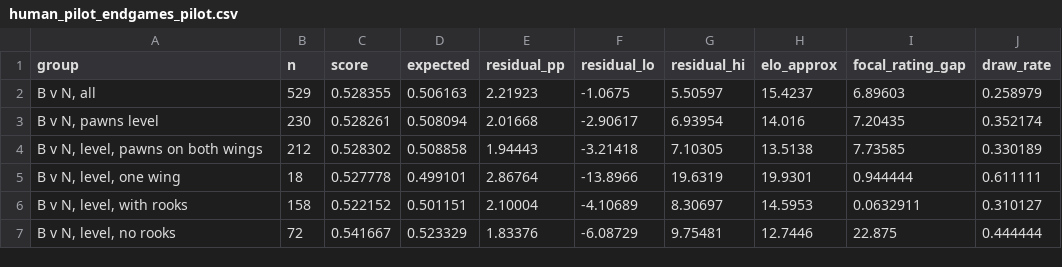
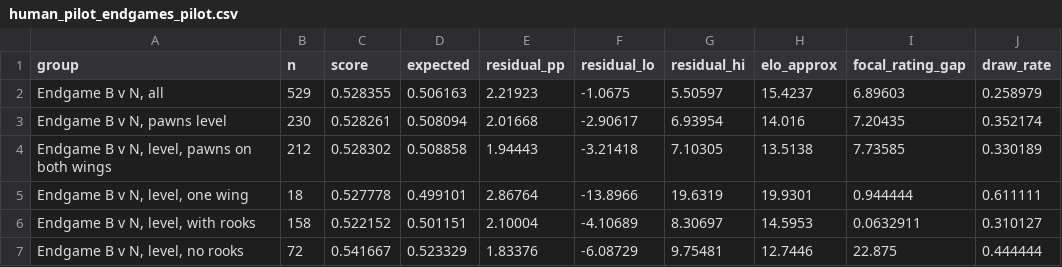
Before and after one commit to aaronsfox/knights-vs-bishops, a CSV file: results/lichess/analysis/human_pilot_endgames_pilot.csv, drawn as a sheet.

```diff
--- a/results/lichess/analysis/human_pilot_endgames_pilot.csv
+++ b/results/lichess/analysis/human_pilot_endgames_pilot.csv
@@ -1,7 +1,7 @@
 group,n,score,expected,residual_pp,residual_lo,residual_hi,elo_approx,focal_rating_gap,draw_rate
-"B v N, all",529,0.528355,0.506163,2.21923,-1.0675,5.50597,15.4237,6.89603,0.258979
-"B v N, pawns level",230,0.528261,0.508094,2.01668,-2.90617,6.93954,14.016,7.20435,0.352174
-"B v N, level, pawns on both wings",212,0.528302,0.508858,1.94443,-3.21418,7.10305,13.5138,7.73585,0.330189
-"B v N, level, one wing",18,0.527778,0.499101,2.86764,-13.8966,19.6319,19.9301,0.944444,0.611111
-"B v N, level, with rooks",158,0.522152,0.501151,2.10004,-4.10689,8.30697,14.5953,0.0632911,0.310127
-"B v N, level, no rooks",72,0.541667,0.523329,1.83376,-6.08729,9.75481,12.7446,22.875,0.444444
+"Endgame B v N, all",529,0.528355,0.506163,2.21923,-1.0675,5.50597,15.4237,6.89603,0.258979
+"Endgame B v N, pawns level",230,0.528261,0.508094,2.01668,-2.90617,6.93954,14.016,7.20435,0.352174
+"Endgame B v N, level, pawns on both wings",212,0.528302,0.508858,1.94443,-3.21418,7.10305,13.5138,7.73585,0.330189
+"Endgame B v N, level, one wing",18,0.527778,0.499101,2.86764,-13.8966,19.6319,19.9301,0.944444,0.611111
+"Endgame B v N, level, with rooks",158,0.522152,0.501151,2.10004,-4.10689,8.30697,14.5953,0.0632911,0.310127
+"Endgame B v N, level, no rooks",72,0.541667,0.523329,1.83376,-6.08729,9.75481,12.7446,22.875,0.444444
```
Also changed, not shown: results/lichess/analysis/human_pilot_opportunities_by_phase_pilot.csv, results/lichess/analysis/human_pilot_outcomes_pilot.csv, 7 other files.
